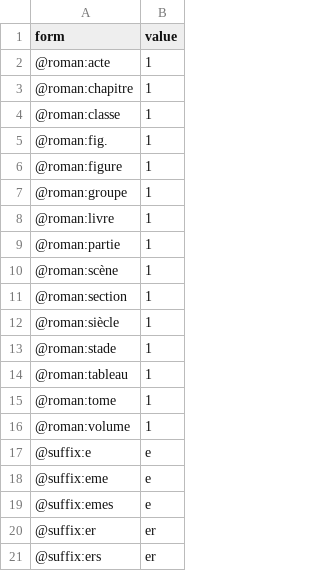
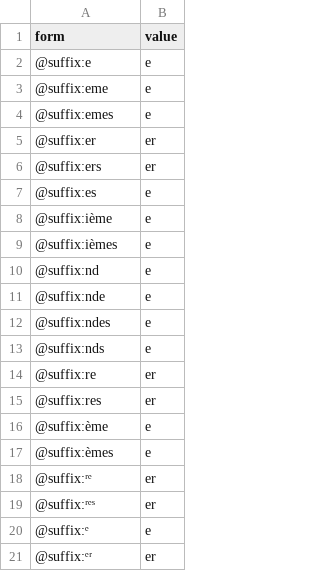
Before and after one commit to oeuvres/alix, a CSV file: common/src/resources/com/github/oeuvres/alix/fr/numbers-fr.csv, drawn as a sheet; only a part is shown; the shorter side is filled out with more unchanged rows; the diff names each change by its address in the sheet, - before the commit and + after, or states it on an @@ line.

```diff
--- a/common/src/resources/com/github/oeuvres/alix/fr/numbers-fr.csv
+++ b/common/src/resources/com/github/oeuvres/alix/fr/numbers-fr.csv
-row 2: @roman:acte | 1
-row 3: @roman:chapitre | 1
-row 4: @roman:classe | 1
-row 5: @roman:fig. | 1
-row 6: @roman:figure | 1
-row 7: @roman:groupe | 1
-row 8: @roman:livre | 1
-row 9: @roman:partie | 1
-row 10: @roman:scène | 1
-row 11: @roman:section | 1
-row 12: @roman:siècle | 1
-row 13: @roman:stade | 1
-row 14: @roman:tableau | 1
-row 15: @roman:tome | 1
-row 16: @roman:volume | 1
```
Also changed, not shown: 10 other files.
